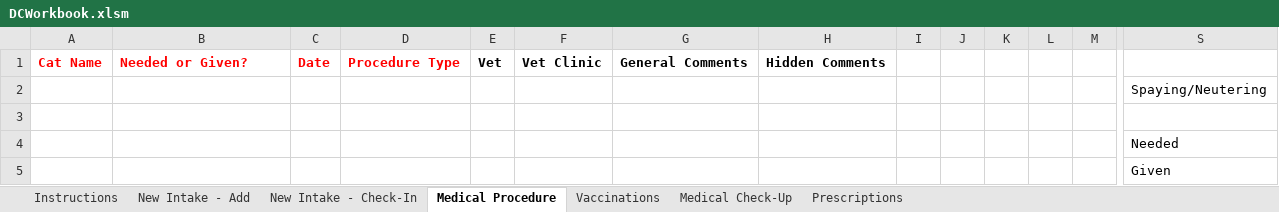
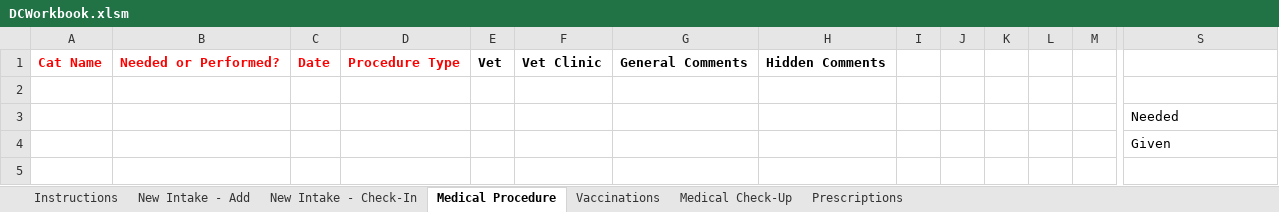
Before and after one commit to spreu42/TCHDataCollection, an Excel workbook: src/main/resources/DCWorkbook.xlsm, sheet Medical Procedure, drawn as a sheet; only a part is shown, gaps mark what is left out; values as stored, in another font and other column widths than the file's, no borders; rows hold the shown columns only; the diff names each change by its address in the sheet, - before the commit and + after, or states it on an @@ line.

```diff
--- a/src/main/resources/DCWorkbook.xlsm (sheet Medical Procedure)
+++ b/src/main/resources/DCWorkbook.xlsm (sheet Medical Procedure)
-B1: Needed or Given?
+B1: Needed or Performed?
-row 2:  |  |  |  |  |  |  |  |  |  |  |  |  | Spaying/Neutering
```
Also changed, not shown: sheet Prescriptions, sheet New Intake - Add, sheet Vaccinations, sheet New Intake - Check-In, sheet Medical Check-Up, target/classes/DCWorkbook.xlsm, 29 other files.
